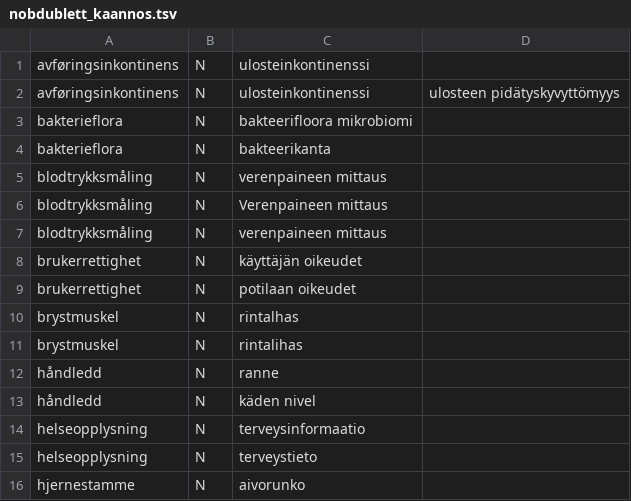
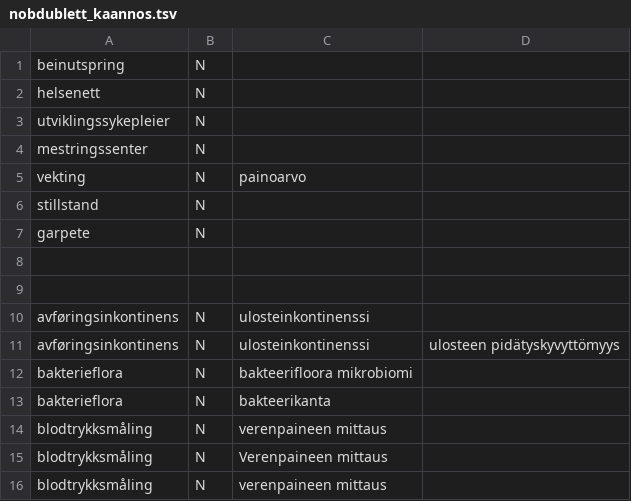
Before and after one commit to giellalt/term-sme-x-nursing, a TSV file: materiale/norsk/grunnleggende_sykepleie/nobdublett_kaannos.tsv, drawn as a sheet; only a part is shown; the shorter side is filled out with more unchanged rows.

```diff
--- a/materiale/norsk/grunnleggende_sykepleie/nobdublett_kaannos.tsv
+++ b/materiale/norsk/grunnleggende_sykepleie/nobdublett_kaannos.tsv
@@ -1 +1,10 @@
+beinutspring	N	
+helsenett	N	
+utviklingssykepleier	N
+mestringssenter	N	
+vekting	N	painoarvo
+stillstand	N	
+garpete	N	
+
+
 avføringsinkontinens	N	ulosteinkontinenssi
```
Also changed, not shown: 1 other file.
